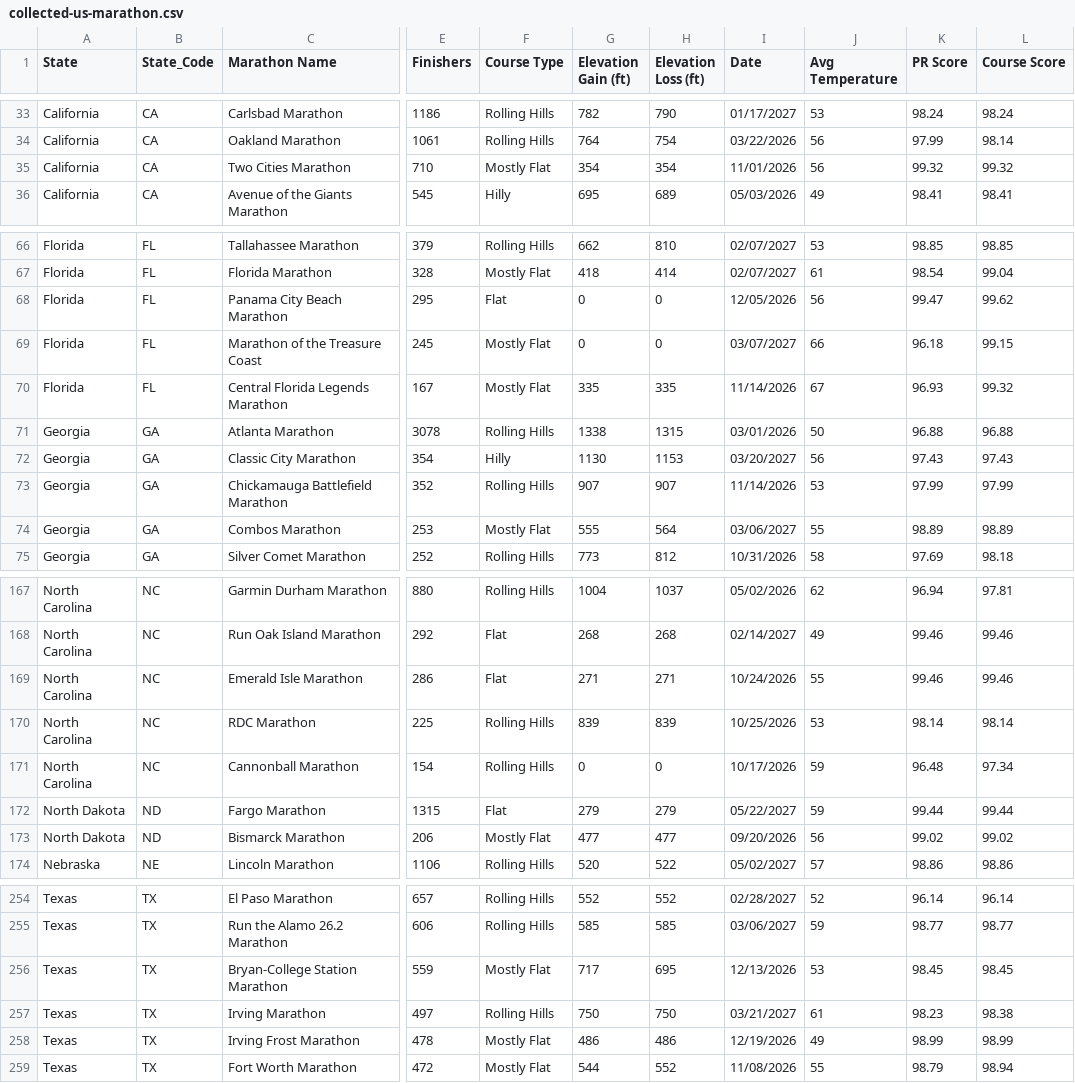
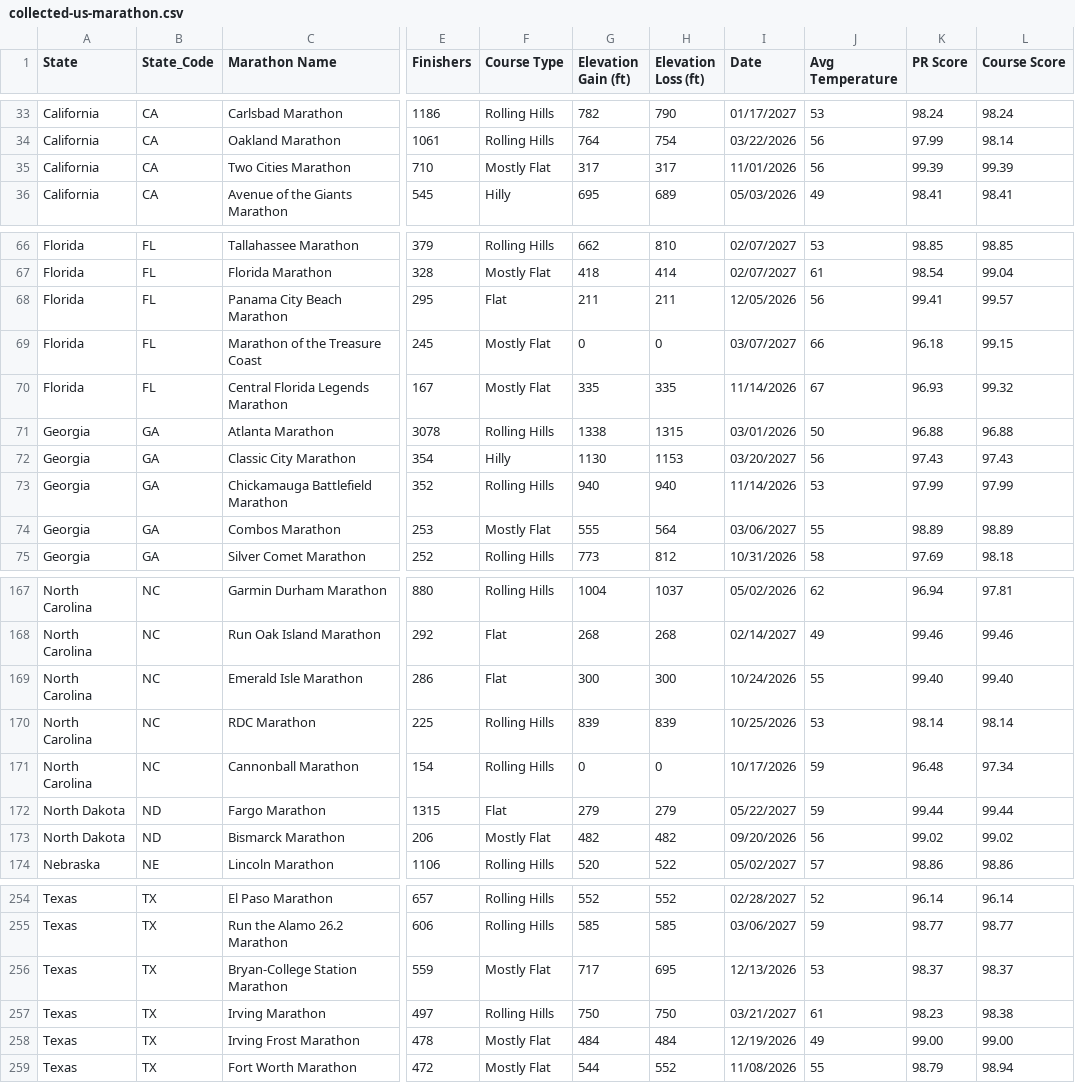
Before and after one commit to runwell/data-only, a CSV file: data/collected-us-marathon.csv, drawn as a sheet; only a part is shown, gaps mark what is left out; the diff covers the shown part only; the diff names each change by its address in the sheet, - before the commit and + after, or states it on an @@ line.

```diff
--- a/data/collected-us-marathon.csv
+++ b/data/collected-us-marathon.csv
-G35 (Elevation Gain (ft)): 354
+G35 (Elevation Gain (ft)): 317
-H35 (Elevation Loss (ft)): 354
+H35 (Elevation Loss (ft)): 317
-K35 (PR Score): 99.32
+K35 (PR Score): 99.39
-L35 (Course Score): 99.32
+L35 (Course Score): 99.39
-G68 (Elevation Gain (ft)): 0
+G68 (Elevation Gain (ft)): 211
-H68 (Elevation Loss (ft)): 0
+H68 (Elevation Loss (ft)): 211
-K68 (PR Score): 99.47
+K68 (PR Score): 99.41
-L68 (Course Score): 99.62
+L68 (Course Score): 99.57
-G73 (Elevation Gain (ft)): 907
+G73 (Elevation Gain (ft)): 940
-H73 (Elevation Loss (ft)): 907
+H73 (Elevation Loss (ft)): 940
-G169 (Elevation Gain (ft)): 271
+G169 (Elevation Gain (ft)): 300
-H169 (Elevation Loss (ft)): 271
+H169 (Elevation Loss (ft)): 300
-K169 (PR Score): 99.46
+K169 (PR Score): 99.40
-L169 (Course Score): 99.46
+L169 (Course Score): 99.40
-G173 (Elevation Gain (ft)): 477
+G173 (Elevation Gain (ft)): 482
-H173 (Elevation Loss (ft)): 477
+H173 (Elevation Loss (ft)): 482
-K256 (PR Score): 98.45
+K256 (PR Score): 98.37
-L256 (Course Score): 98.45
+L256 (Course Score): 98.37
-G258 (Elevation Gain (ft)): 486
+G258 (Elevation Gain (ft)): 484
-H258 (Elevation Loss (ft)): 486
+H258 (Elevation Loss (ft)): 484
-K258 (PR Score): 98.99
+K258 (PR Score): 99.00
-L258 (Course Score): 98.99
+L258 (Course Score): 99.00
```
Also changed, not shown: 52 edited cells elsewhere in this file.
